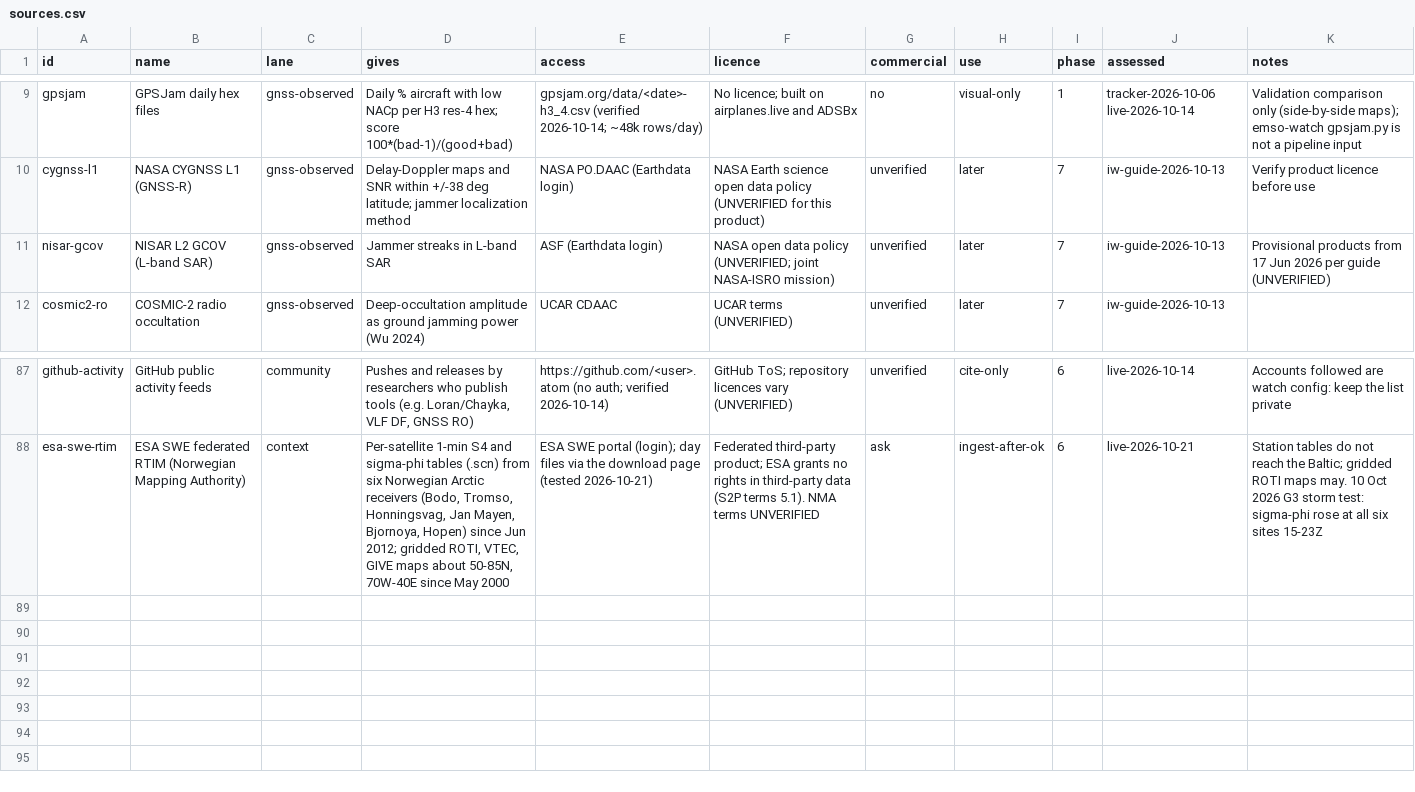
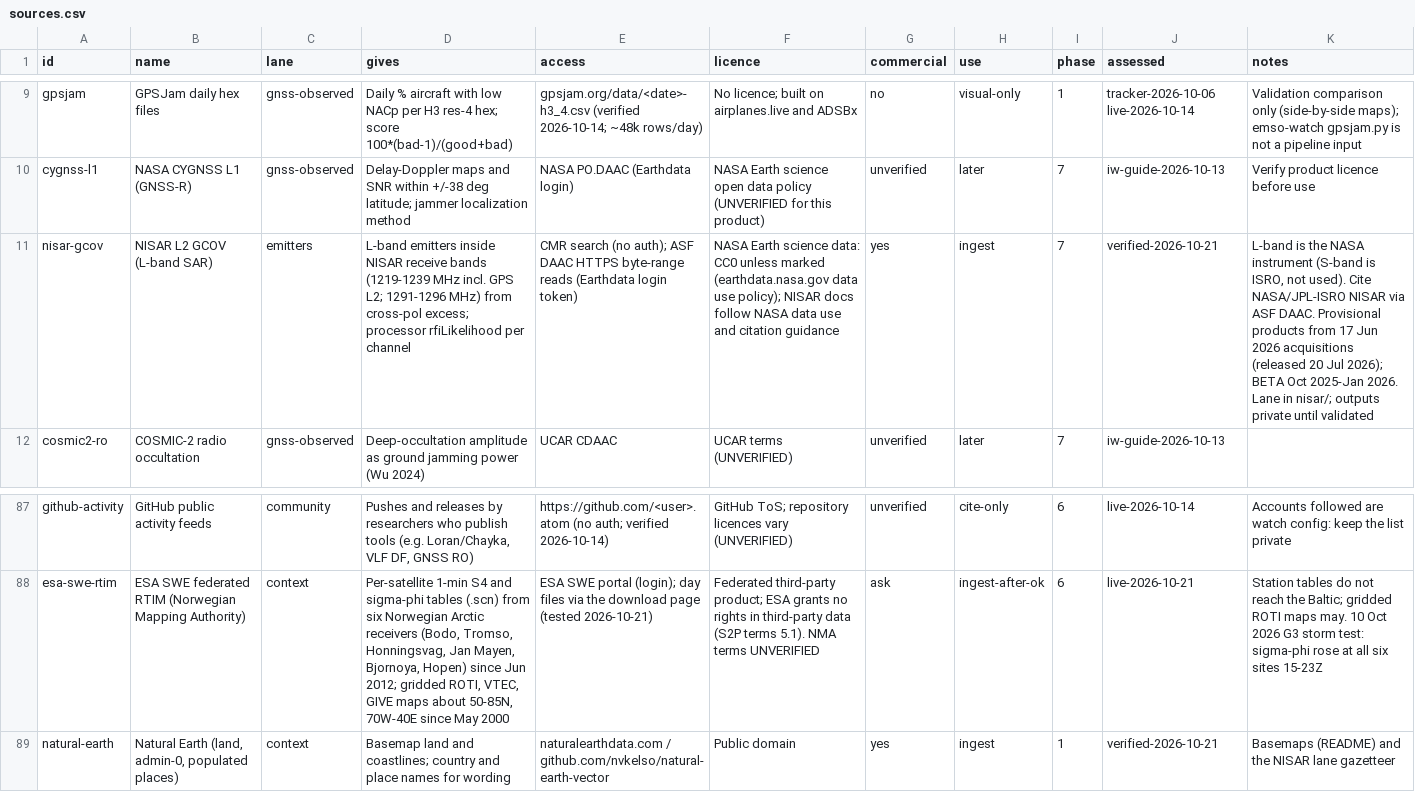
Before and after one commit to metacog-osint/noise-floor, a CSV file: registry/sources.csv, drawn as a sheet; only a part is shown, gaps mark what is left out; the diff names each change by its address in the sheet, - before the commit and + after, or states it on an @@ line.

```diff
--- a/registry/sources.csv
+++ b/registry/sources.csv
-C11 (lane): gnss-observed
+C11 (lane): emitters
-D11 (gives): Jammer streaks in L-band SAR
+D11 (gives): L-band emitters inside NISAR receive bands (1219-1239 MHz incl. GPS L2; 1291-1296 MHz) from cross-pol excess; processor rfiLikelihood per channel
-E11 (access): ASF (Earthdata login)
+E11 (access): CMR search (no auth); ASF DAAC HTTPS byte-range reads (Earthdata login token)
-F11 (licence): NASA open data policy (UNVERIFIED; joint NASA-ISRO mission)
+F11 (licence): NASA Earth science data: CC0 unless marked (earthdata.nasa.gov data use policy); NISAR docs follow NASA data use and citation guidance
-G11 (commercial): unverified
+G11 (commercial): yes
-H11 (use): later
+H11 (use): ingest
-J11 (assessed): iw-guide-2026-10-13
+J11 (assessed): verified-2026-10-21
-K11 (notes): Provisional products from 17 Jun 2026 per guide (UNVERIFIED)
+K11 (notes): L-band is the NASA instrument (S-band is ISRO, not used). Cite NASA/JPL-ISRO NISAR via ASF DAAC. Provisional products from 17 Jun 2026 acquisitions (released 20 Jul 2026); BETA Oct 2025-Jan 2026. Lane in nisar/; outputs private until validated
+row 89: natural-earth | Natural Earth (land, admin-0, populated places) | context | Basemap land and coastlines; country and place names for wording | naturalearthdata.com / github.com/nvkelso/natural-earth-vector | Public domain | yes | ingest | 1 | verified-2026-10-21 | Basemaps (README) and the NISAR lane gazetteer
```
Also changed, not shown: 25 other files.
